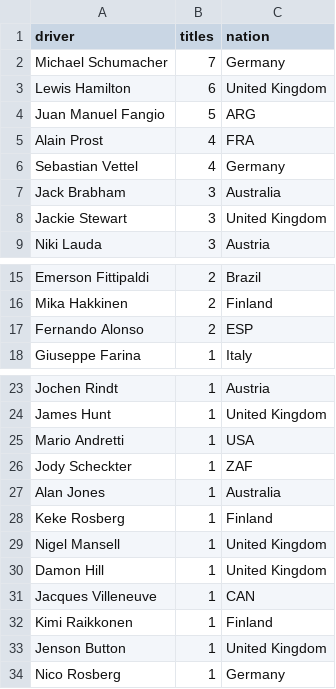
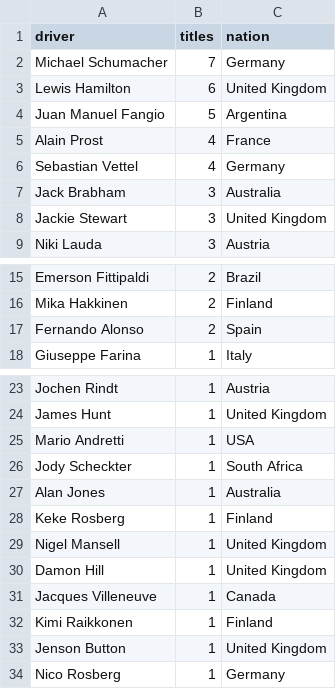
Before and after one commit to mykillandjello/mykillandjello.github.io, a CSV file: drivers.csv, drawn as a sheet; only a part is shown, gaps mark what is left out.

```diff
--- a/drivers.csv
+++ b/drivers.csv
@@ -3,4 +3,4 @@ Michael Schumacher,7,Germany
 Lewis Hamilton,6,United Kingdom
-Juan Manuel Fangio,5,ARG
-Alain Prost,4,FRA
+Juan Manuel Fangio,5,Argentina
+Alain Prost,4,France
 Sebastian Vettel,4,Germany
@@ -16,3 +16,3 @@ Emerson Fittipaldi,2,Brazil
 Mika Hakkinen,2,Finland
-Fernando Alonso,2,ESP
+Fernando Alonso,2,Spain
 Giuseppe Farina,1,Italy
@@ -25,3 +25,3 @@ James Hunt,1,United Kingdom
 Mario Andretti,1,USA
-Jody Scheckter,1,ZAF
+Jody Scheckter,1,South Africa
 Alan Jones,1,Australia
@@ -30,3 +30,3 @@ Nigel Mansell,1,United Kingdom
 Damon Hill,1,United Kingdom
-Jacques Villeneuve,1,CAN
+Jacques Villeneuve,1,Canada
 Kimi Raikkonen,1,Finland
```
Also changed, not shown: 1 other file.
